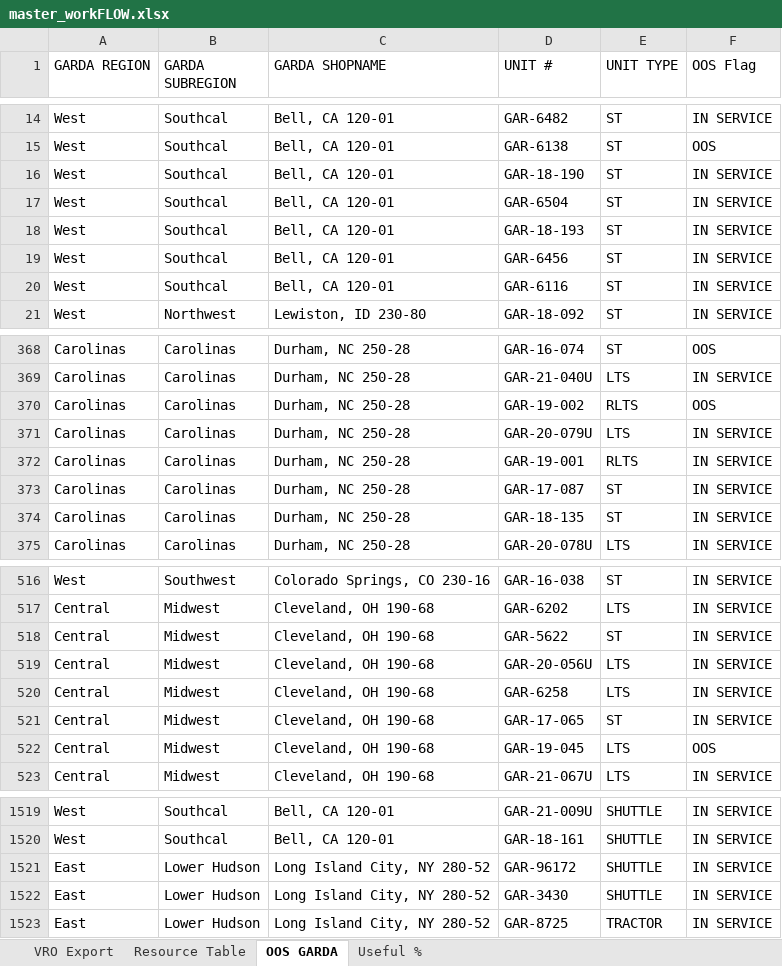
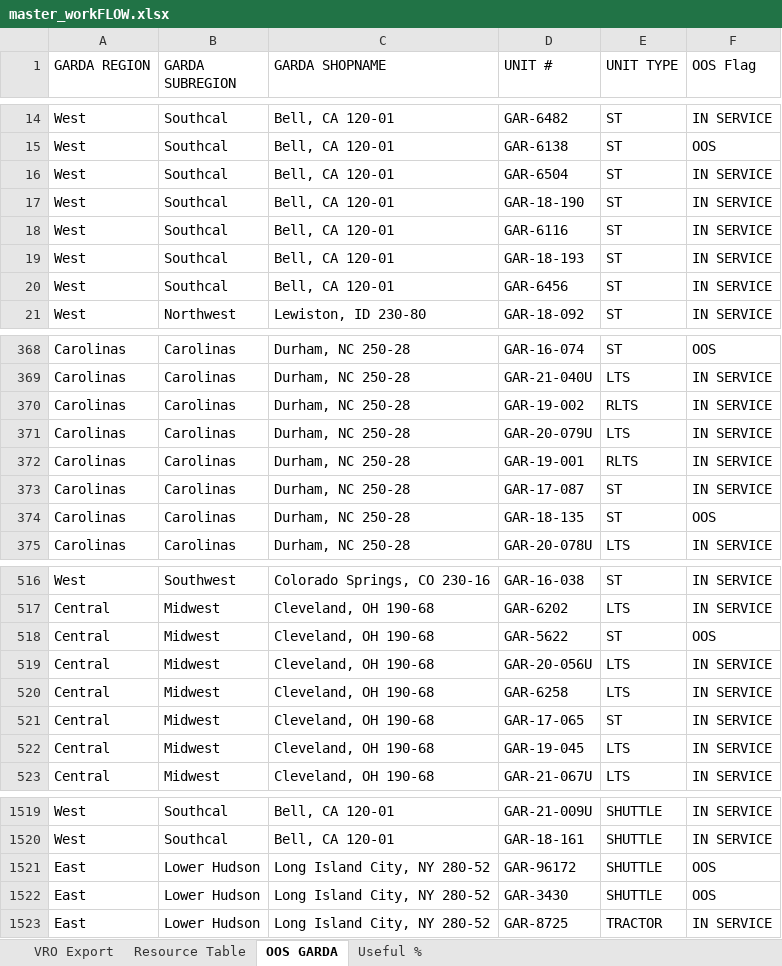
Before and after one commit to nmaysonet/workFLOW, an Excel workbook: master_workFLOW.xlsx, sheet OOS GARDA, drawn as a sheet; only a part is shown, gaps mark what is left out; values as stored, in another font and other column widths than the file's, no borders; table styles not drawn; the diff covers the shown part only; the diff names each change by its address in the sheet, - before the commit and + after, or states it on an @@ line.

```diff
--- a/master_workFLOW.xlsx (sheet OOS GARDA)
+++ b/master_workFLOW.xlsx (sheet OOS GARDA)
@@ row 16 moved to row 17: West @@
@@ row 20 moved to row 18: West @@
-F370 (OOS Flag): OOS
+F370 (OOS Flag): IN SERVICE
-F374 (OOS Flag): IN SERVICE
+F374 (OOS Flag): OOS
-F518 (OOS Flag): IN SERVICE
+F518 (OOS Flag): OOS
-F522 (OOS Flag): OOS
+F522 (OOS Flag): IN SERVICE
-F1521:F1522 (OOS Flag): IN SERVICE
+F1521:F1522 (OOS Flag): OOS
```
Also changed, not shown: 81 added rows and 7 edited cells elsewhere in this sheet, sheet VRO Export, sheet Useful %, hidden cells.
